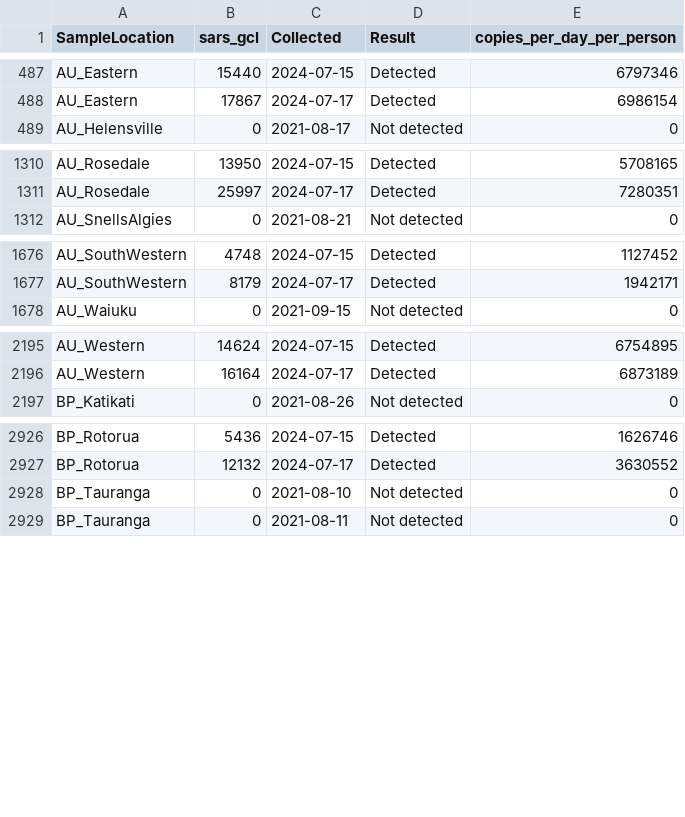
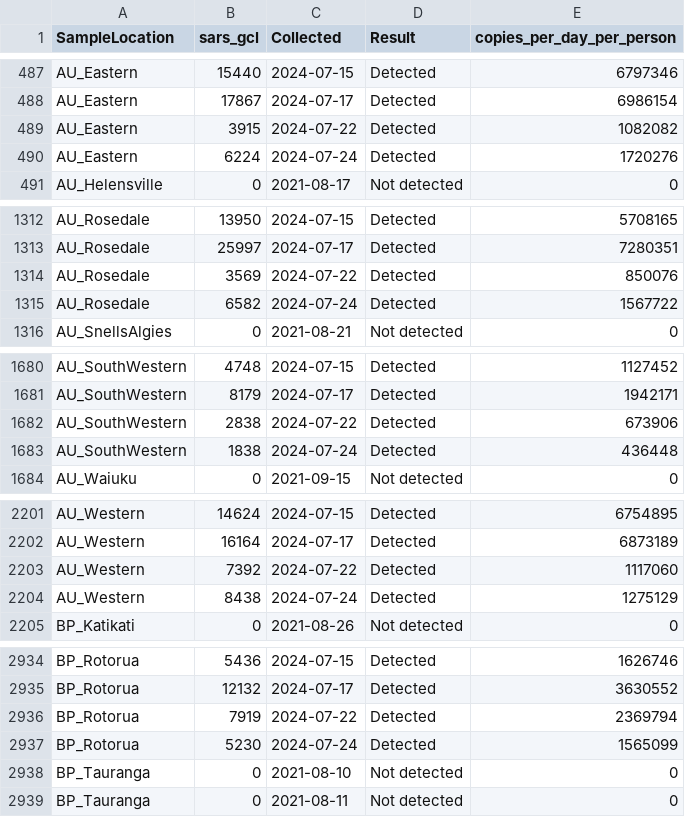
Before and after one commit to ESR-NZ/covid_in_wastewater, a CSV file: data/ww_data_all.csv, drawn as a sheet; only a part is shown, gaps mark what is left out; the diff covers the shown part only; the diff names each change by its address in the sheet, - before the commit and + after, or states it on an @@ line.

```diff
--- a/data/ww_data_all.csv
+++ b/data/ww_data_all.csv
+row 489: AU_Eastern | 3915 | 2024-07-22 | Detected | 1082082
+row 490: AU_Eastern | 6224 | 2024-07-24 | Detected | 1720276
+row 1314: AU_Rosedale | 3569 | 2024-07-22 | Detected | 850076
+row 1315: AU_Rosedale | 6582 | 2024-07-24 | Detected | 1567722
+row 1682: AU_SouthWestern | 2838 | 2024-07-22 | Detected | 673906
+row 1683: AU_SouthWestern | 1838 | 2024-07-24 | Detected | 436448
+row 2203: AU_Western | 7392 | 2024-07-22 | Detected | 1117060
+row 2204: AU_Western | 8438 | 2024-07-24 | Detected | 1275129
+row 2936: BP_Rotorua | 7919 | 2024-07-22 | Detected | 2369794
+row 2937: BP_Rotorua | 5230 | 2024-07-24 | Detected | 1565099
```
Also changed, not shown: 28 added rows elsewhere in this file, data/cases_regional.csv, data/cases_site.csv, 6 other files.
